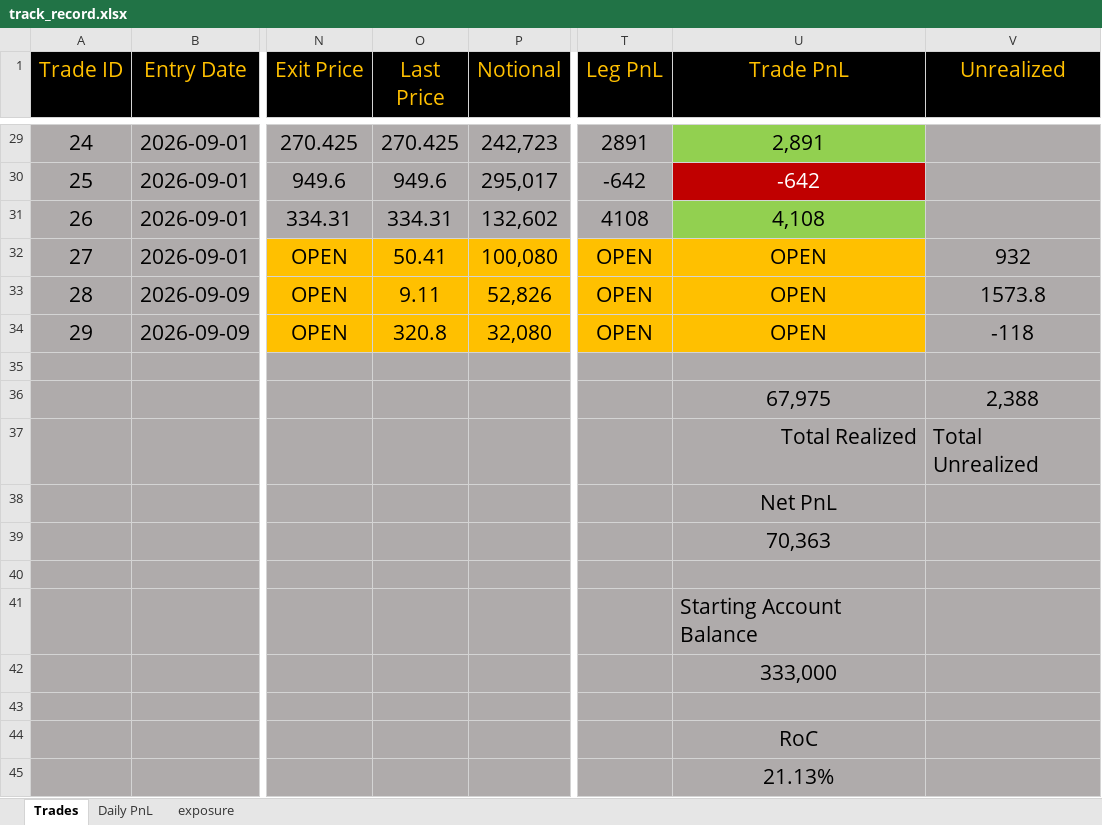
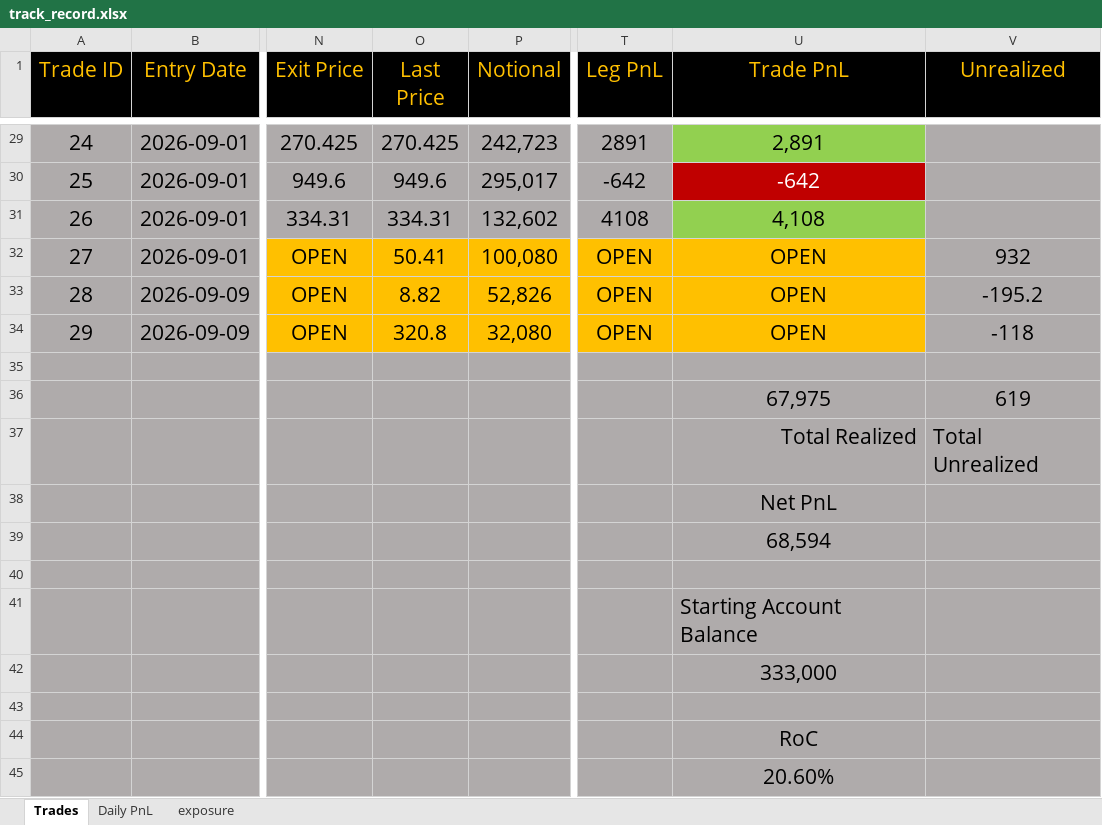
Before and after one commit to bkayabkaya/bookmonitor, an Excel workbook: track_record.xlsx, sheet Trades, drawn as a sheet; only a part is shown, gaps mark what is left out; values as stored, in another font and other column widths than the file's, no borders; the diff names each change by its address in the sheet, - before the commit and + after, or states it on an @@ line.

```diff
--- a/track_record.xlsx (sheet Trades)
+++ b/track_record.xlsx (sheet Trades)
-O33 (Last Price): 9.11
+O33 (Last Price): 8.82
-V33 (Unrealized): 1573.8
+V33 (Unrealized): -195.2
-V36 (Unrealized): 2,388
+V36 (Unrealized): 619
-U39 (Trade PnL): 70,363
+U39 (Trade PnL): 68,594
-U45 (Trade PnL): 21.13%
+U45 (Trade PnL): 20.60%
```
Also changed, not shown: sheet Daily PnL, sheet exposure.
